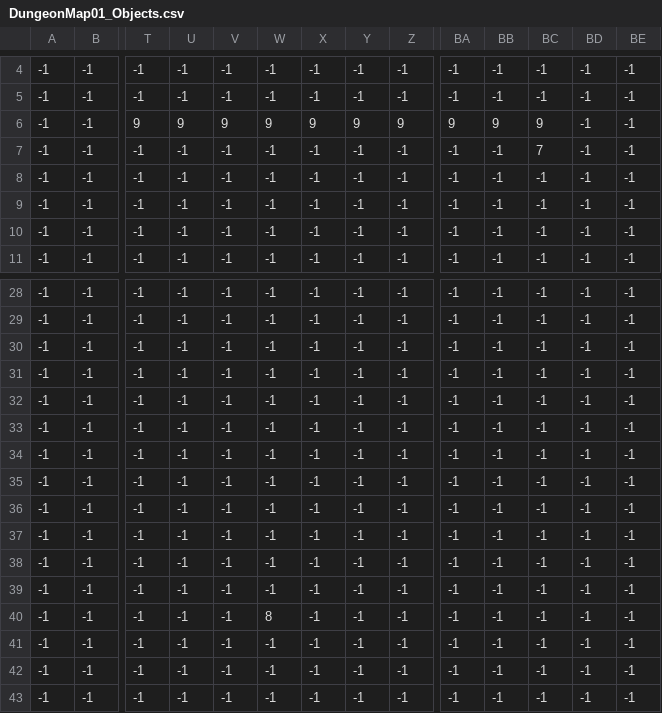
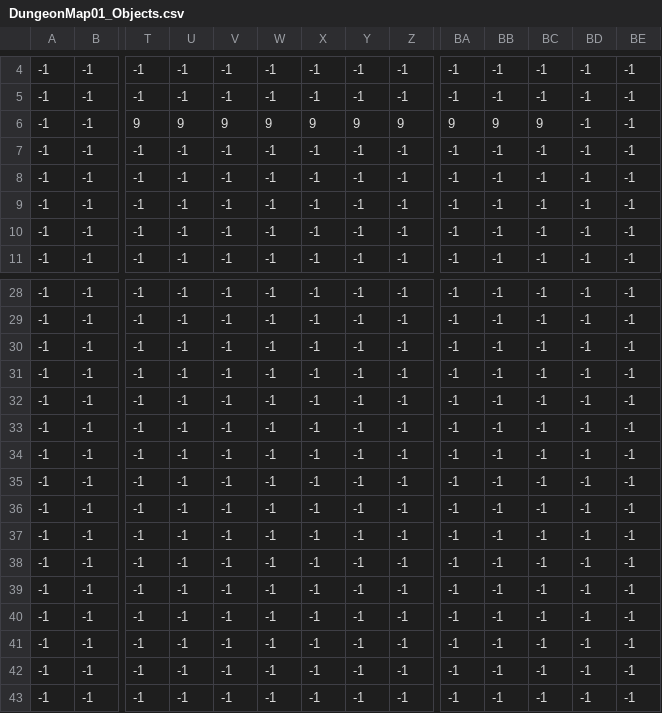
Before and after one commit to LinCl1cK/JavaGame, a CSV file: src/assets/dungeon/object/DungeonMap01_Objects.csv, drawn as a sheet; only a part is shown, gaps mark what is left out; removed rows and columns are numbered as before the commit, all else as after; rows hold the shown columns only; the diff names each change by its address in the sheet, - before the commit and + after, or states it on an @@ line.

```diff
--- a/src/assets/dungeon/object/DungeonMap01_Objects.csv
+++ b/src/assets/dungeon/object/DungeonMap01_Objects.csv
-BC7: 7
+BC7: -1
-row 31: -1 | -1 | -1 | -1 | -1 | -1 | -1 | -1 | -1 | -1 | -1 | -1 | -1 | -1
+row 39: -1 | -1 | -1 | -1 | -1 | -1 | -1 | -1 | -1 | -1 | -1 | -1 | -1 | -1
-W40: 8
+W40: -1
```
Also changed, not shown: src/assets/dungeon/object/DungeonMap01_Keys.csv, 3 other files.
